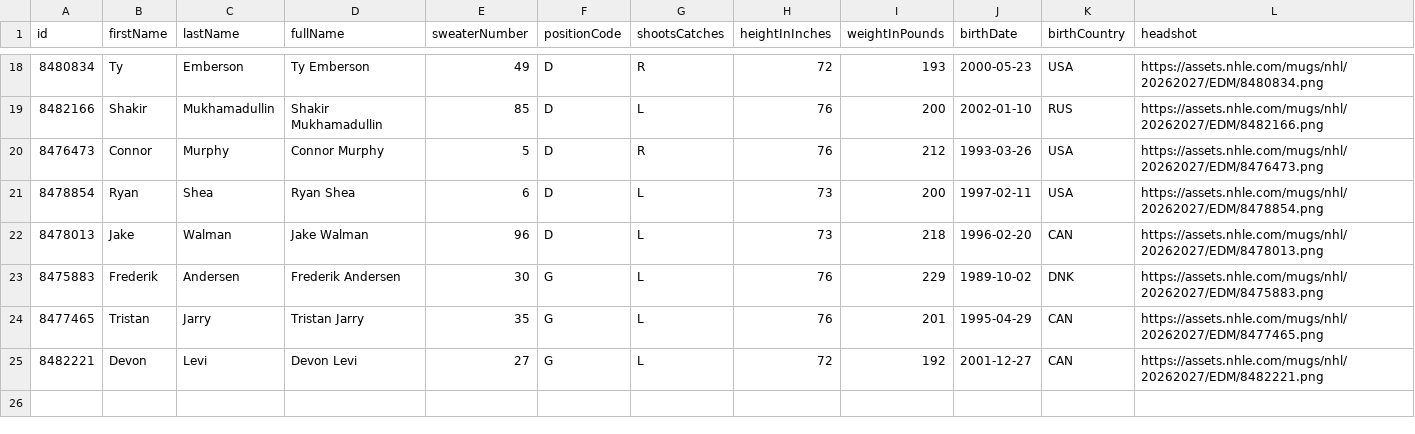
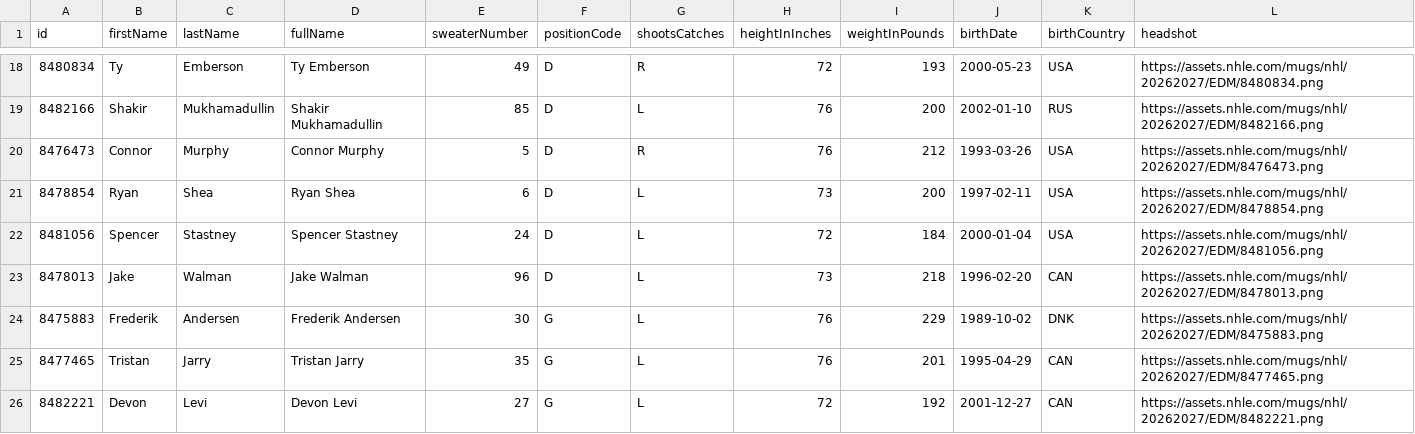
Before and after one commit to SertKert/Puck-Drop, a CSV file: data/rosters/EDM.csv, drawn as a sheet; only a part is shown, gaps mark what is left out; the diff names each change by its address in the sheet, - before the commit and + after, or states it on an @@ line.

Commit message:
chore(data): daily refresh 2026-07-31

```diff
--- a/data/rosters/EDM.csv
+++ b/data/rosters/EDM.csv
+row 22: 8481056 | Spencer | Stastney | Spencer Stastney | 24 | D | L | 72 | 184 | 2000-01-04 | USA | https://assets.nhle.com/mugs/nhl/20262027/EDM/8481056.png
```
Also changed, not shown: 26 other files.
